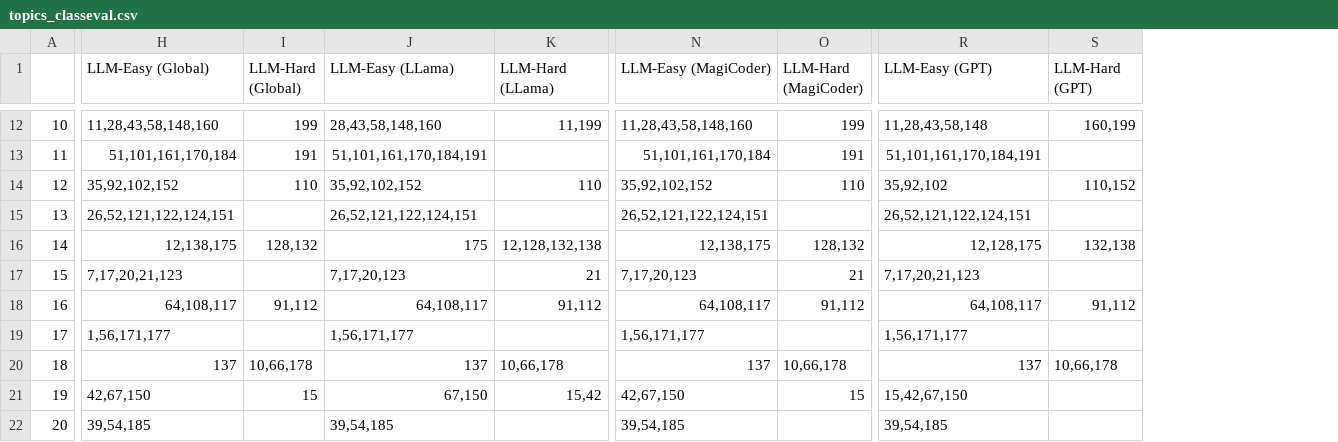
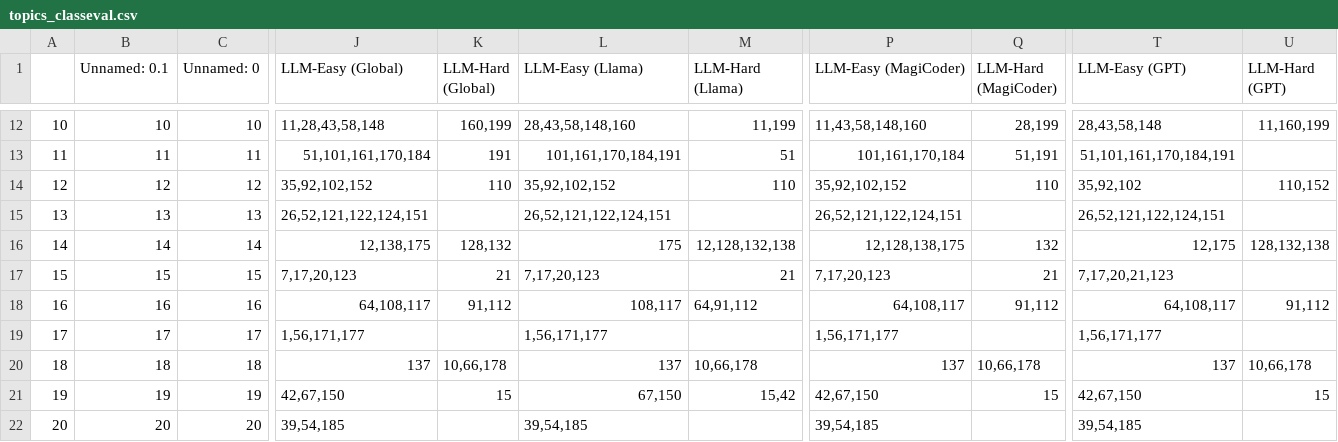
Before and after one commit to FlowSs/HardEval, a CSV file: data/classeval/topics_classeval.csv, drawn as a sheet; only a part is shown, gaps mark what is left out; addresses are those after the commit; the diff covers the shown part only; the diff names each change by its address in the sheet, - before the commit and + after, or states it on an @@ line.

```diff
--- a/data/classeval/topics_classeval.csv
+++ b/data/classeval/topics_classeval.csv
+column B (Unnamed: 0.1), rows 12-22: 10 | 11 | 12 | 13 | 14 | 15 | 16 | 17 | 18 | 19 | 20
+column C (Unnamed: 0), rows 12-22: 10 | 11 | 12 | 13 | 14 | 15 | 16 | 17 | 18 | 19 | 20
-L1: LLM-Easy (LLama)
+L1: LLM-Easy (Llama)
-M1: LLM-Hard (LLama)
+M1: LLM-Hard (Llama)
-J12 (LLM-Easy (Global)): 11,28,43,58,148,160
+J12 (LLM-Easy (Global)): 11,28,43,58,148
-K12 (LLM-Hard (Global)): 199
+K12 (LLM-Hard (Global)): 160,199
-P12 (LLM-Easy (MagiCoder)): 11,28,43,58,148,160
+P12 (LLM-Easy (MagiCoder)): 11,43,58,148,160
-Q12 (LLM-Hard (MagiCoder)): 199
+Q12 (LLM-Hard (MagiCoder)): 28,199
-T12 (LLM-Easy (GPT)): 11,28,43,58,148
+T12 (LLM-Easy (GPT)): 28,43,58,148
-U12 (LLM-Hard (GPT)): 160,199
+U12 (LLM-Hard (GPT)): 11,160,199
-L13 (LLM-Easy (Llama)): 51,101,161,170,184,191
+L13 (LLM-Easy (Llama)): 101,161,170,184,191
-M13 (LLM-Hard (Llama)): (empty)
+M13 (LLM-Hard (Llama)): 51
-P13 (LLM-Easy (MagiCoder)): 51,101,161,170,184
+P13 (LLM-Easy (MagiCoder)): 101,161,170,184
-Q13 (LLM-Hard (MagiCoder)): 191
+Q13 (LLM-Hard (MagiCoder)): 51,191
-P16 (LLM-Easy (MagiCoder)): 12,138,175
+P16 (LLM-Easy (MagiCoder)): 12,128,138,175
-Q16 (LLM-Hard (MagiCoder)): 128,132
+Q16 (LLM-Hard (MagiCoder)): 132
-T16 (LLM-Easy (GPT)): 12,128,175
+T16 (LLM-Easy (GPT)): 12,175
-U16 (LLM-Hard (GPT)): 132,138
+U16 (LLM-Hard (GPT)): 128,132,138
-J17 (LLM-Easy (Global)): 7,17,20,21,123
+J17 (LLM-Easy (Global)): 7,17,20,123
-K17 (LLM-Hard (Global)): (empty)
+K17 (LLM-Hard (Global)): 21
-L18 (LLM-Easy (Llama)): 64,108,117
+L18 (LLM-Easy (Llama)): 108,117
-M18 (LLM-Hard (Llama)): 91,112
+M18 (LLM-Hard (Llama)): 64,91,112
-T21 (LLM-Easy (GPT)): 15,42,67,150
+T21 (LLM-Easy (GPT)): 42,67,150
-U21 (LLM-Hard (GPT)): (empty)
+U21 (LLM-Hard (GPT)): 15
```
Also changed, not shown: 62 edited cells elsewhere in this file, 21 other files.
